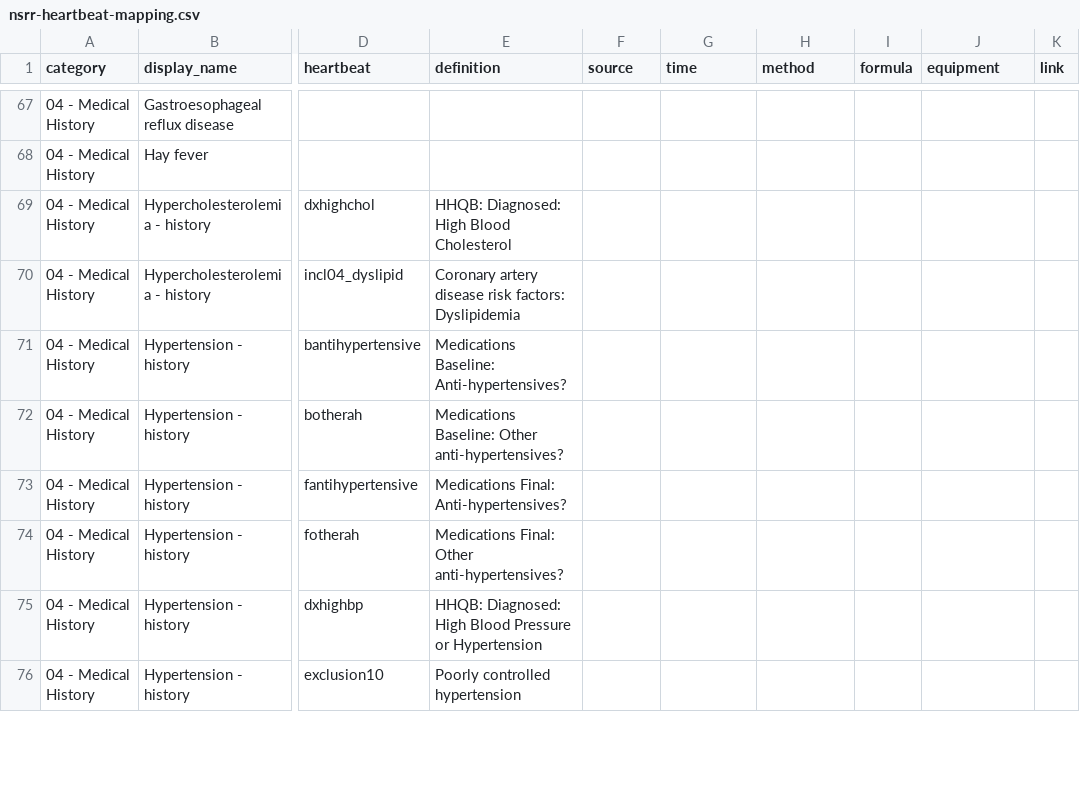
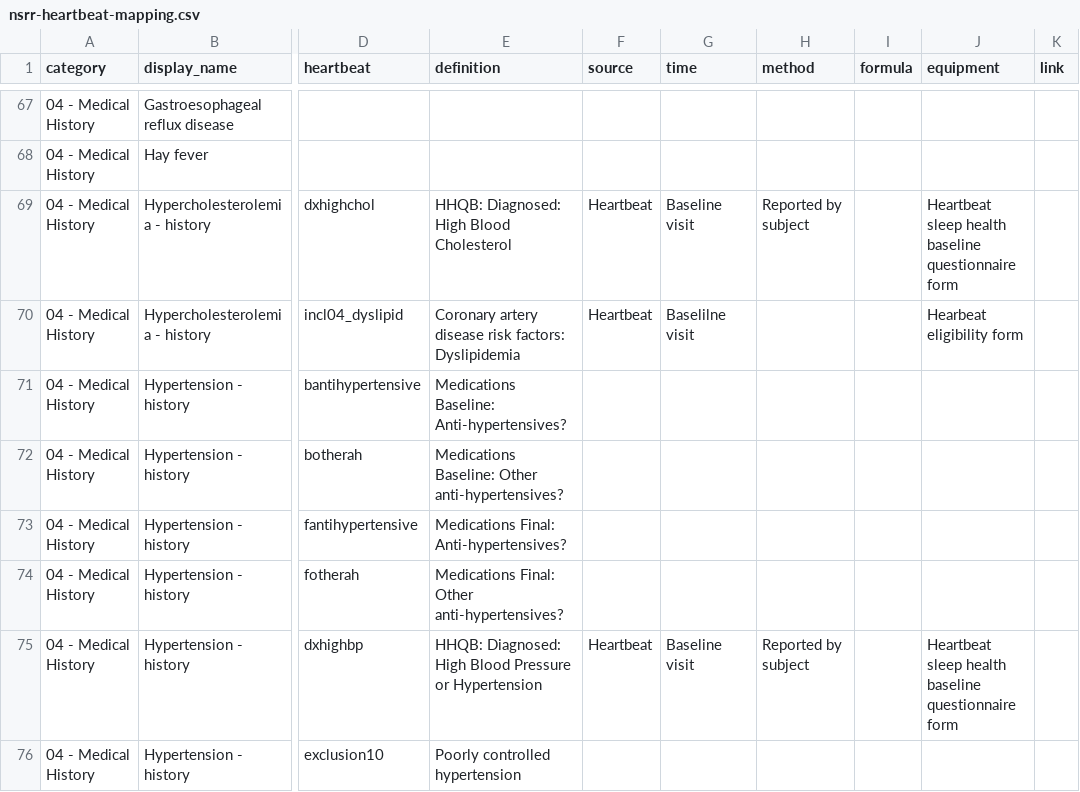
Before and after one commit to licongcui/nsrr-cross-cohort-mapping, a CSV file: mappings/nsrr-heartbeat-mapping.csv, drawn as a sheet; only a part is shown, gaps mark what is left out; the diff covers the shown part only; the diff names each change by its address in the sheet, - before the commit and + after, or states it on an @@ line.

Commit message:
Updated heartbeat mappings and attribute lexicon

```diff
--- a/mappings/nsrr-heartbeat-mapping.csv
+++ b/mappings/nsrr-heartbeat-mapping.csv
-F69:F70 (source): (empty)
+F69:F70 (source): Heartbeat
-G69 (time): (empty)
+G69 (time): Baseline visit
-H69 (method): (empty)
+H69 (method): Reported by subject
-J69 (equipment): (empty)
+J69 (equipment): Heartbeat sleep health baseline questionnaire form
-G70 (time): (empty)
+G70 (time): Baselilne visit
-J70 (equipment): (empty)
+J70 (equipment): Hearbeat eligibility form
-F75 (source): (empty)
+F75 (source): Heartbeat
-G75 (time): (empty)
+G75 (time): Baseline visit
-H75 (method): (empty)
+H75 (method): Reported by subject
-J75 (equipment): (empty)
+J75 (equipment): Heartbeat sleep health baseline questionnaire form
```
Also changed, not shown: 125 edited cells elsewhere in this file, mappings/nsrr-provenance-attribute-lexicon.csv.
